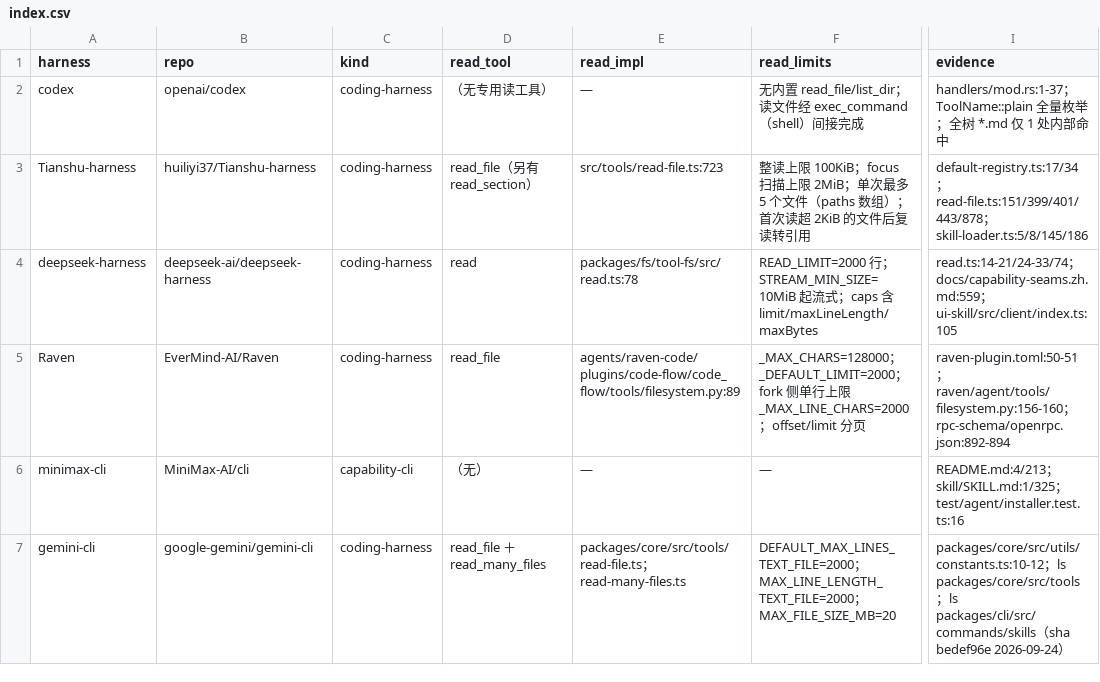
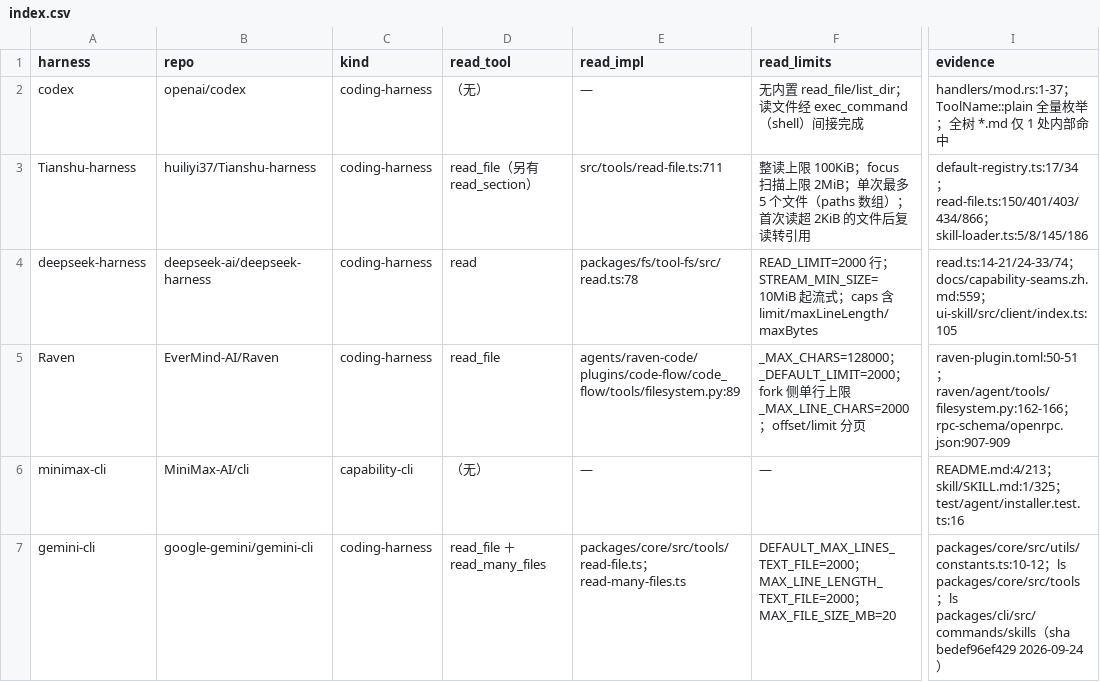
Before and after one commit to midumedo/medo-agent-research, a CSV file: domain/repo-context/04how-agent-read-file/index.csv, drawn as a sheet; only a part is shown, gaps mark what is left out; the diff covers the shown part only; the diff names each change by its address in the sheet, - before the commit and + after, or states it on an @@ line.

```diff
--- a/domain/repo-context/04how-agent-read-file/index.csv
+++ b/domain/repo-context/04how-agent-read-file/index.csv
-D2 (read_tool): （无专用读工具）
+D2 (read_tool): （无）
-E3 (read_impl): src/tools/read-file.ts:723
+E3 (read_impl): src/tools/read-file.ts:711
-I3 (evidence): default-registry.ts:17/34；read-file.ts:151/399/401/443/878；skill-loader.ts:5/8/145/186
+I3 (evidence): default-registry.ts:17/34；read-file.ts:150/401/403/434/866；skill-loader.ts:5/8/145/186
-I5 (evidence): raven-plugin.toml:50-51；raven/agent/tools/filesystem.py:156-160；rpc-schema/openrpc.json:892-894
+I5 (evidence): raven-plugin.toml:50-51；raven/agent/tools/filesystem.py:162-166；rpc-schema/openrpc.json:907-909
-I7 (evidence): …（sha bedef96e 2026-09-24）
+I7 (evidence): …（sha bedef96ef429 2026-09-24）
```
Also changed, not shown: 3 edited cells elsewhere in this file, 3 other files.
